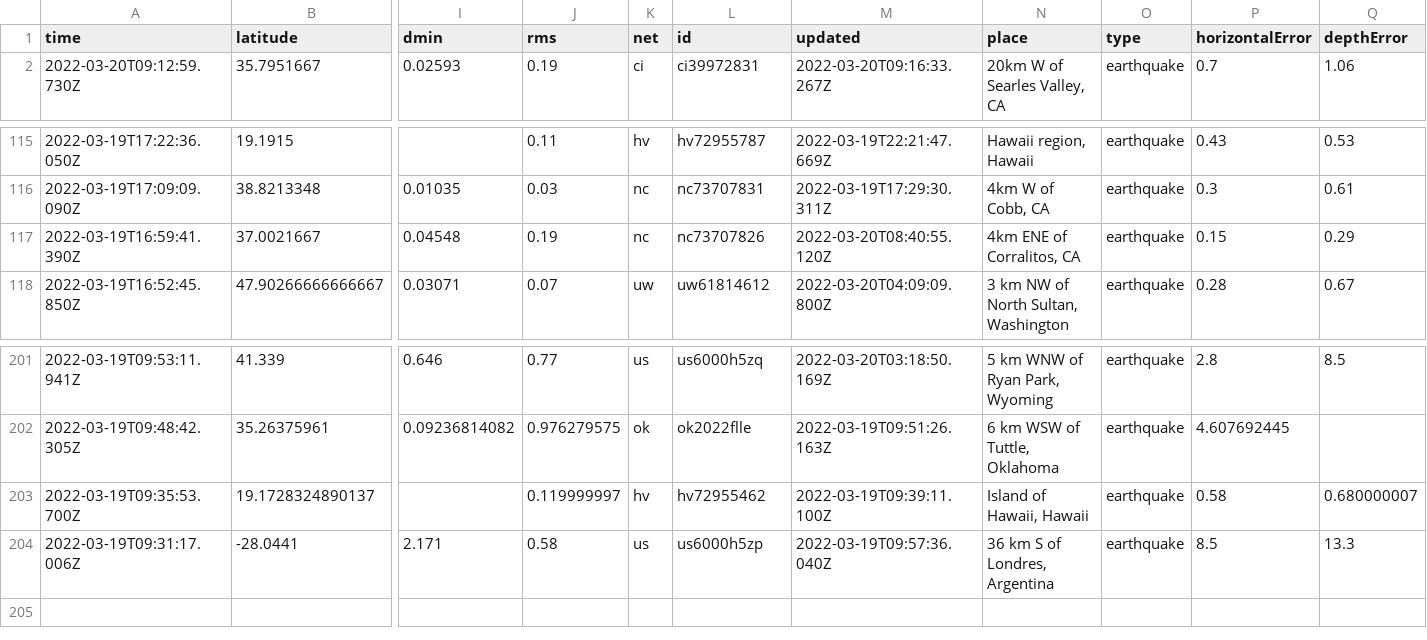
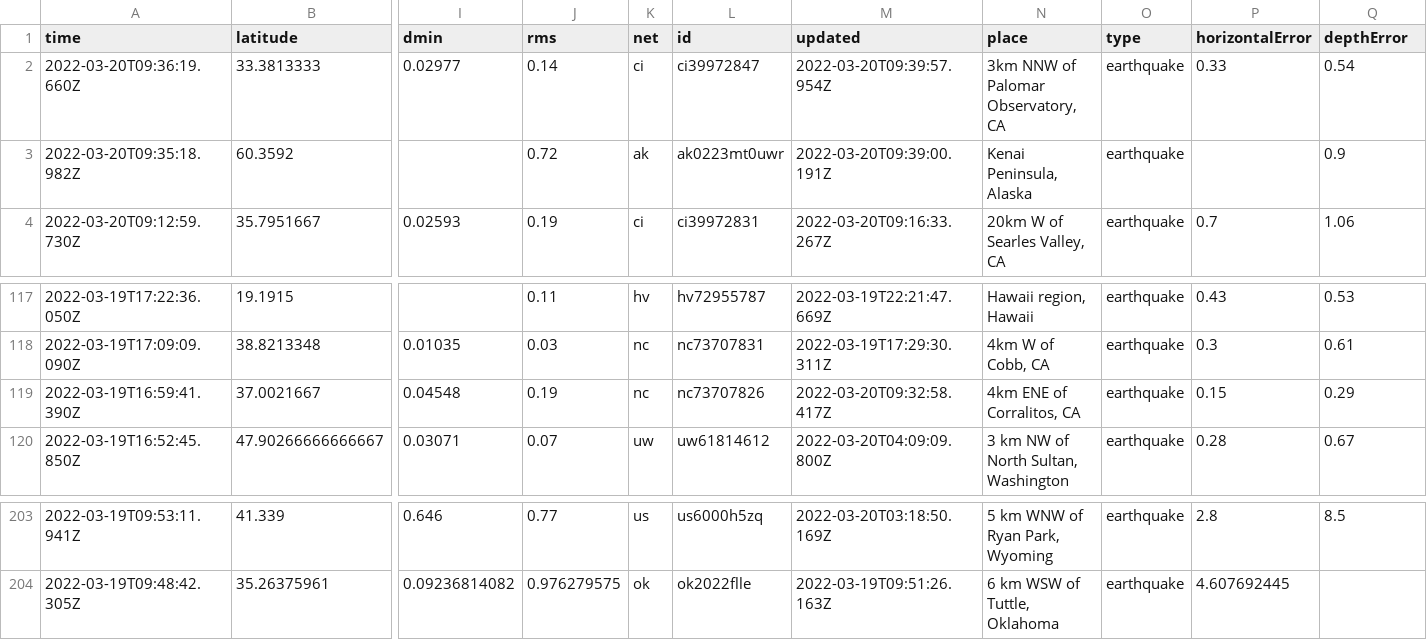
Before and after one commit to JohnnyBerkeley/Nicar2022_actions, a CSV file: usgs_current.csv, drawn as a sheet; only a part is shown, gaps mark what is left out; removed rows and columns are numbered as before the commit, all else as after; rows hold the shown columns only; the diff names each change by its address in the sheet, - before the commit and + after, or states it on an @@ line.

```diff
--- a/usgs_current.csv
+++ b/usgs_current.csv
+row 2: 2022-03-20T09:36:19.660Z | 33.3813333 | 0.02977 | 0.14 | ci | ci39972847 | 2022-03-20T09:39:57.954Z | 3km NNW of Palomar Observatory, CA | earthquake | 0.33 | 0.54
+row 3: 2022-03-20T09:35:18.982Z | 60.3592 |  | 0.72 | ak | ak0223mt0uwr | 2022-03-20T09:39:00.191Z | Kenai Peninsula, Alaska | earthquake |  | 0.9
-M119 (updated): 2022-03-20T08:40:55.120Z
+M119 (updated): 2022-03-20T09:32:58.417Z
-row 203: 2022-03-19T09:35:53.700Z | 19.1728324890137 |  | 0.119999997 | hv | hv72955462 | 2022-03-19T09:39:11.100Z | Island of Hawaii, Hawaii | earthquake | 0.58 | 0.680000007
-row 204: 2022-03-19T09:31:17.006Z | -28.0441 | 2.171 | 0.58 | us | us6000h5zp | 2022-03-19T09:57:36.040Z | 36 km S of Londres, Argentina | earthquake | 8.5 | 13.3
```
Also changed, not shown: usgs_main.csv.
